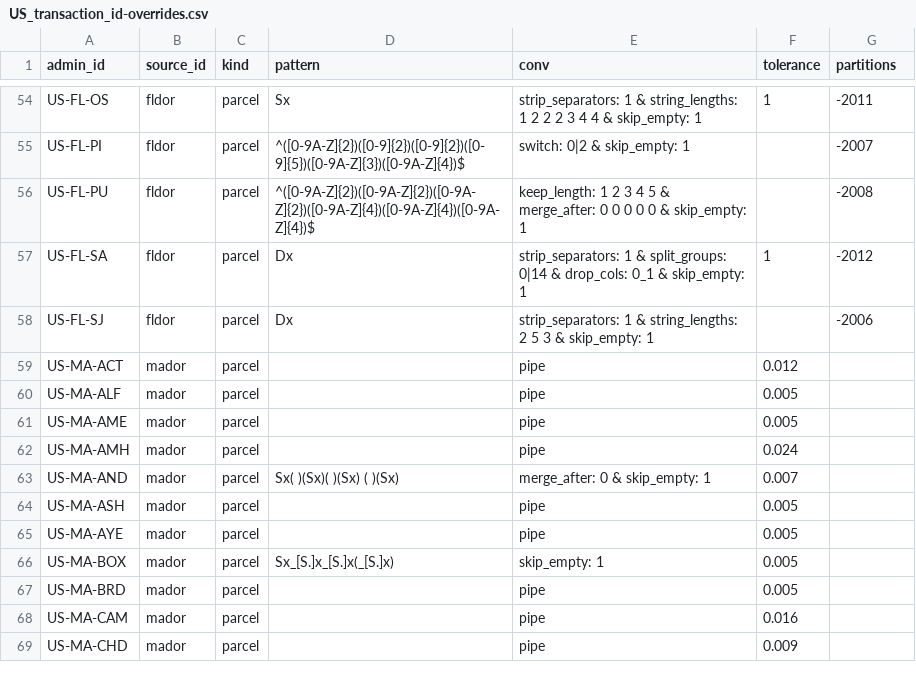
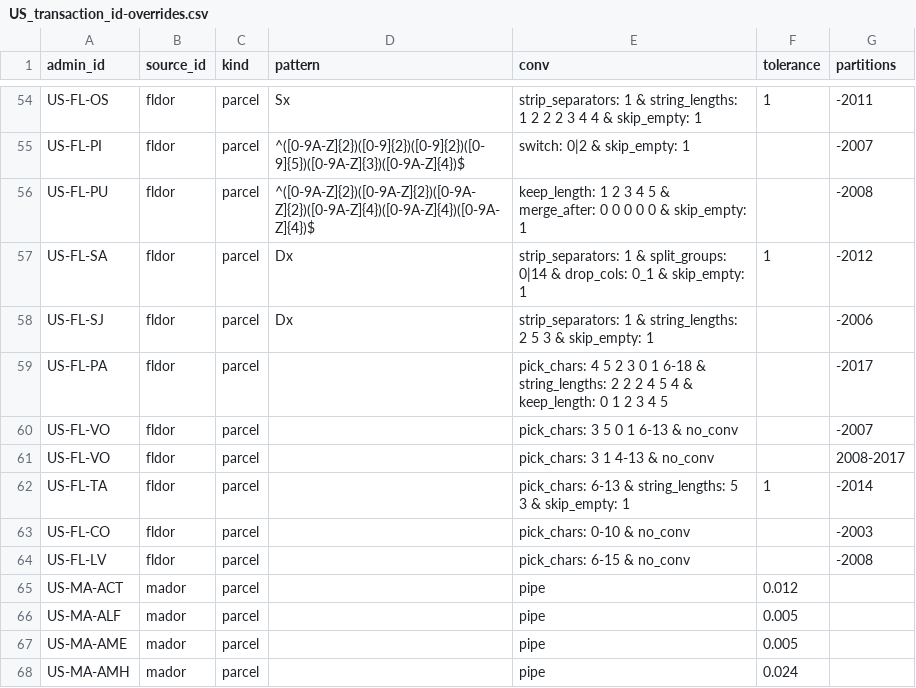
Before and after one commit to chrnolte/openplaces, a CSV file: src/openplaces/recipes/US/_all/transaction/_all/US_transaction_id-overrides.csv, drawn as a sheet; only a part is shown, gaps mark what is left out; the shorter side is filled out with more unchanged rows.

```diff
--- a/src/openplaces/recipes/US/_all/transaction/_all/US_transaction_id-overrides.csv
+++ b/src/openplaces/recipes/US/_all/transaction/_all/US_transaction_id-overrides.csv
@@ -58,2 +58,8 @@ US-FL-SA,fldor,parcel,Dx,strip_separators: 1 & split_groups: 0|14 & drop_cols: 0
 US-FL-SJ,fldor,parcel,Dx,strip_separators: 1 & string_lengths: 2 5 3 & skip_empty: 1,,-2006
+US-FL-PA,fldor,parcel,,pick_chars: 4 5 2 3 0 1 6-18 & string_lengths: 2 2 2 4 5 4 & keep_length: 0 1 2 3 4 5,,-2017
+US-FL-VO,fldor,parcel,,pick_chars: 3 5 0 1 6-13 & no_conv,,-2007
+US-FL-VO,fldor,parcel,,pick_chars: 3 1 4-13 & no_conv,,2008-2017
+US-FL-TA,fldor,parcel,,pick_chars: 6-13 & string_lengths: 5 3 & skip_empty: 1,1,-2014
+US-FL-CO,fldor,parcel,,pick_chars: 0-10 & no_conv,,-2003
+US-FL-LV,fldor,parcel,,pick_chars: 6-15 & no_conv,,-2008
 US-MA-ACT,mador,parcel,,pipe,0.012,
```
Also changed, not shown: src/openplaces/recipes/US/_all/property/_all/US_property_id-overrides.csv, 3 other files.
